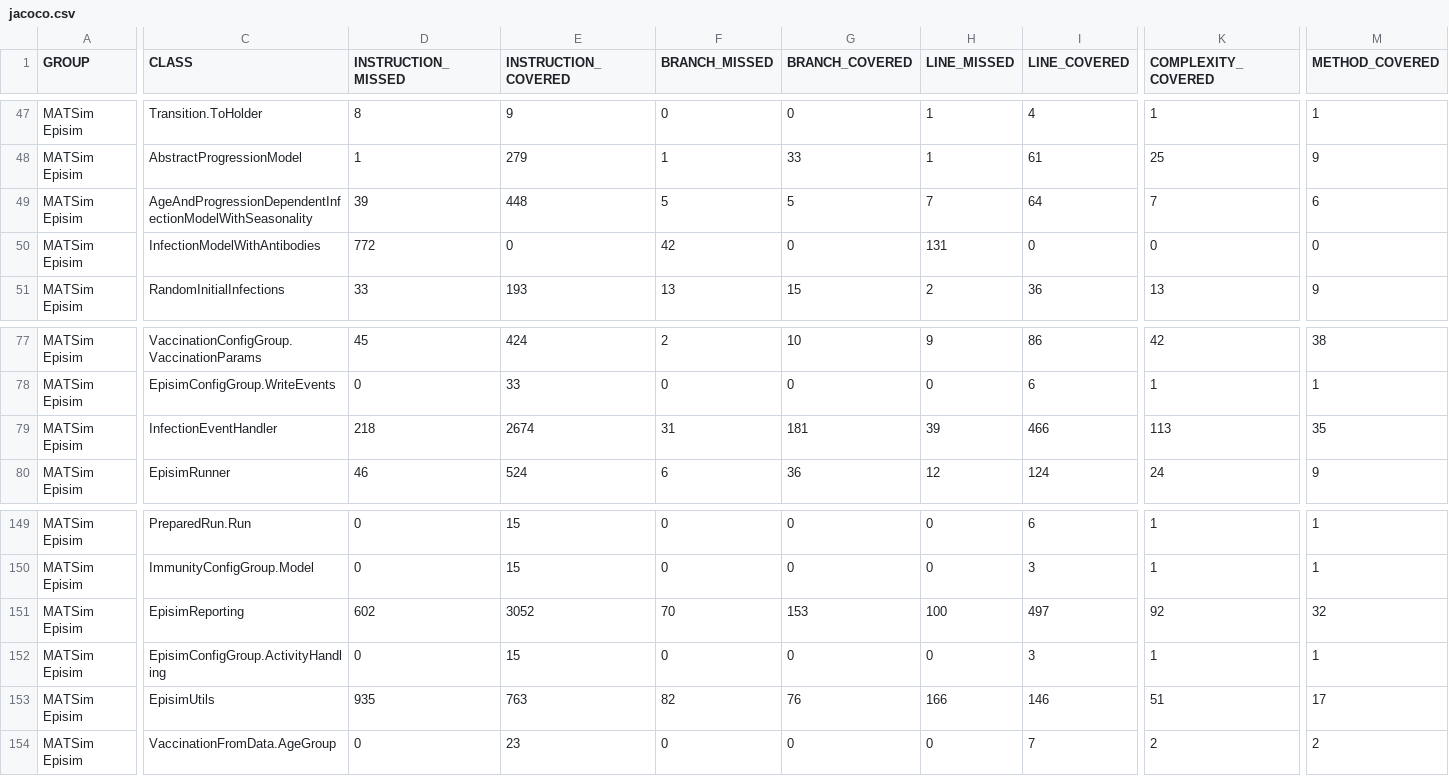
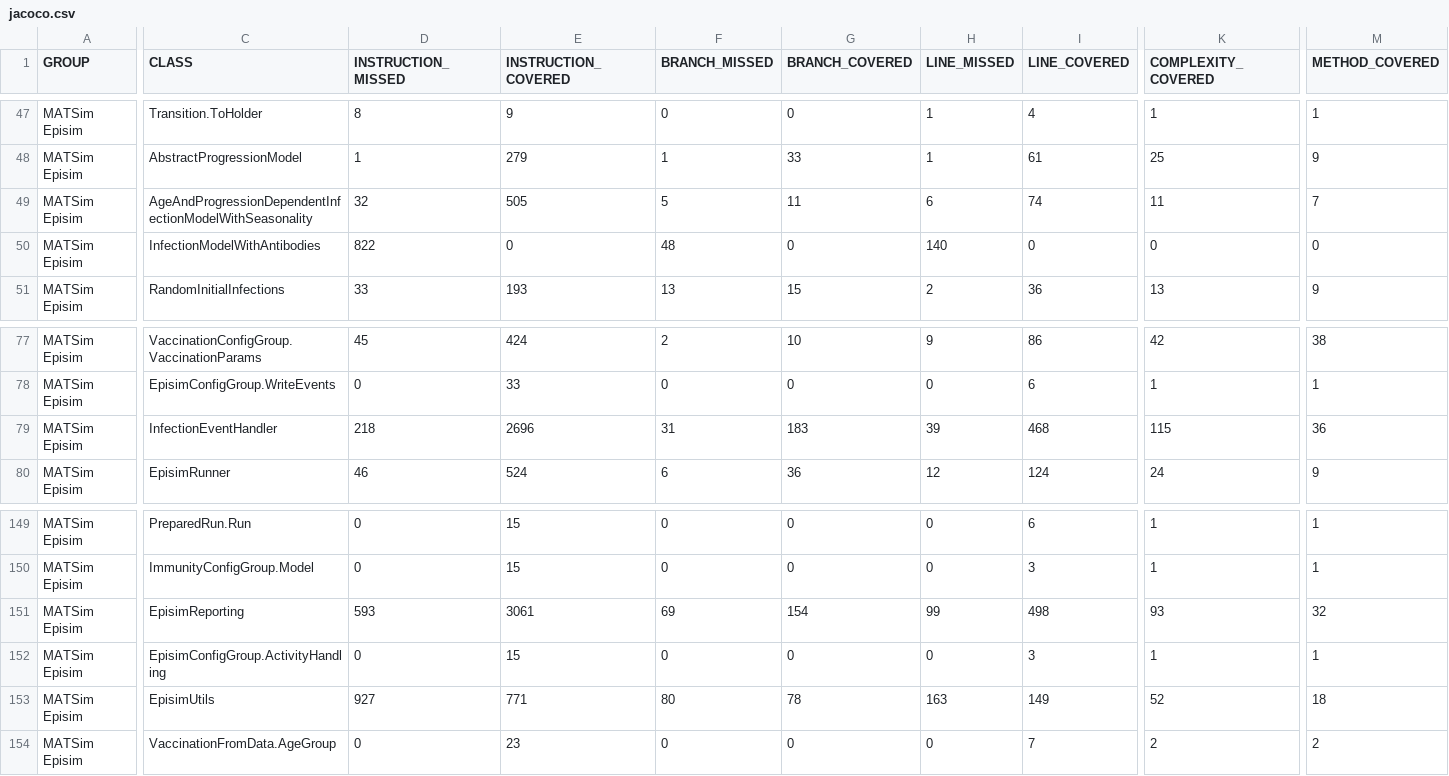
Before and after one commit to matsim-org/matsim-episim-libs, a CSV file: develop/jacoco.csv, drawn as a sheet; only a part is shown, gaps mark what is left out; the diff covers the shown part only; the diff names each change by its address in the sheet, - before the commit and + after, or states it on an @@ line.

```diff
--- a/develop/jacoco.csv
+++ b/develop/jacoco.csv
-D49 (INSTRUCTION_MISSED): 39
+D49 (INSTRUCTION_MISSED): 32
-E49 (INSTRUCTION_COVERED): 448
+E49 (INSTRUCTION_COVERED): 505
-G49 (BRANCH_COVERED): 5
+G49 (BRANCH_COVERED): 11
-H49 (LINE_MISSED): 7
+H49 (LINE_MISSED): 6
-I49 (LINE_COVERED): 64
+I49 (LINE_COVERED): 74
-K49 (COMPLEXITY_COVERED): 7
+K49 (COMPLEXITY_COVERED): 11
-M49 (METHOD_COVERED): 6
+M49 (METHOD_COVERED): 7
-D50 (INSTRUCTION_MISSED): 772
+D50 (INSTRUCTION_MISSED): 822
-F50 (BRANCH_MISSED): 42
+F50 (BRANCH_MISSED): 48
-H50 (LINE_MISSED): 131
+H50 (LINE_MISSED): 140
-E79 (INSTRUCTION_COVERED): 2674
+E79 (INSTRUCTION_COVERED): 2696
-G79 (BRANCH_COVERED): 181
+G79 (BRANCH_COVERED): 183
-I79 (LINE_COVERED): 466
+I79 (LINE_COVERED): 468
-K79 (COMPLEXITY_COVERED): 113
+K79 (COMPLEXITY_COVERED): 115
-M79 (METHOD_COVERED): 35
+M79 (METHOD_COVERED): 36
-D151 (INSTRUCTION_MISSED): 602
+D151 (INSTRUCTION_MISSED): 593
-E151 (INSTRUCTION_COVERED): 3052
+E151 (INSTRUCTION_COVERED): 3061
-F151 (BRANCH_MISSED): 70
+F151 (BRANCH_MISSED): 69
-G151 (BRANCH_COVERED): 153
+G151 (BRANCH_COVERED): 154
-H151 (LINE_MISSED): 100
+H151 (LINE_MISSED): 99
-I151 (LINE_COVERED): 497
+I151 (LINE_COVERED): 498
-K151 (COMPLEXITY_COVERED): 92
+K151 (COMPLEXITY_COVERED): 93
-D153 (INSTRUCTION_MISSED): 935
+D153 (INSTRUCTION_MISSED): 927
-E153 (INSTRUCTION_COVERED): 763
+E153 (INSTRUCTION_COVERED): 771
-F153 (BRANCH_MISSED): 82
+F153 (BRANCH_MISSED): 80
-G153 (BRANCH_COVERED): 76
+G153 (BRANCH_COVERED): 78
-H153 (LINE_MISSED): 166
+H153 (LINE_MISSED): 163
-I153 (LINE_COVERED): 146
+I153 (LINE_COVERED): 149
-K153 (COMPLEXITY_COVERED): 51
+K153 (COMPLEXITY_COVERED): 52
-M153 (METHOD_COVERED): 17
+M153 (METHOD_COVERED): 18
```
Also changed, not shown: 3 moved rows and 54 edited cells elsewhere in this file, 49 other files.
